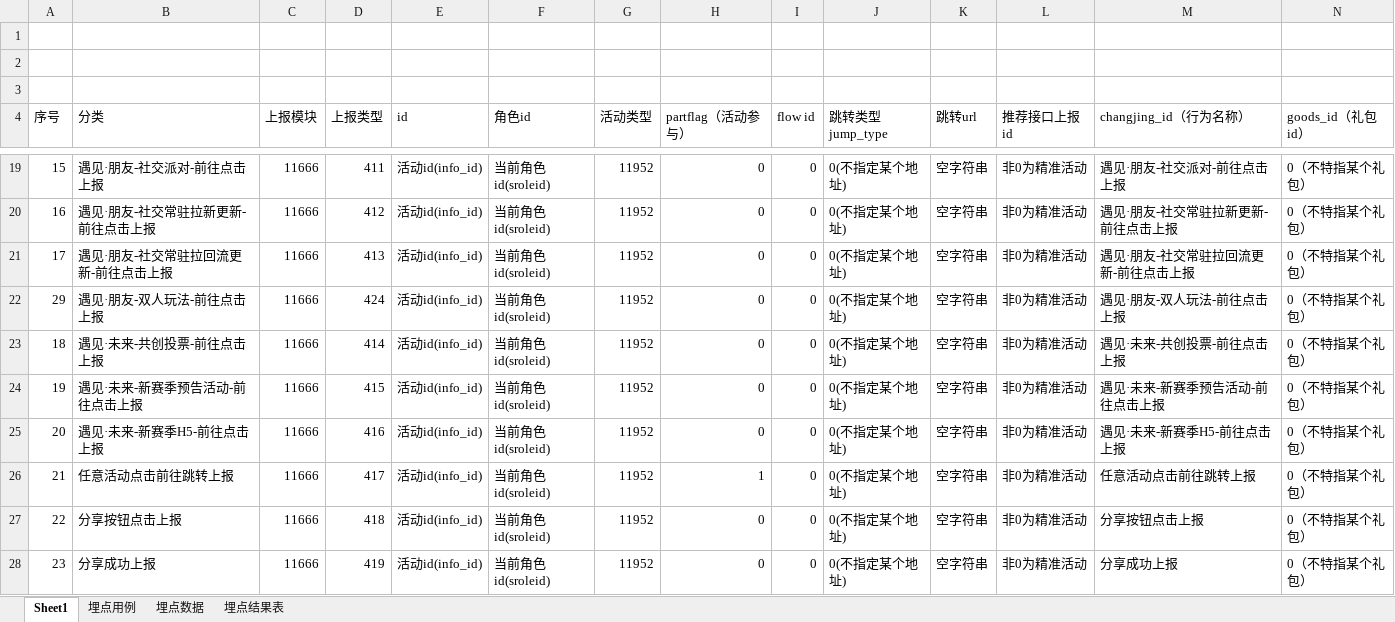
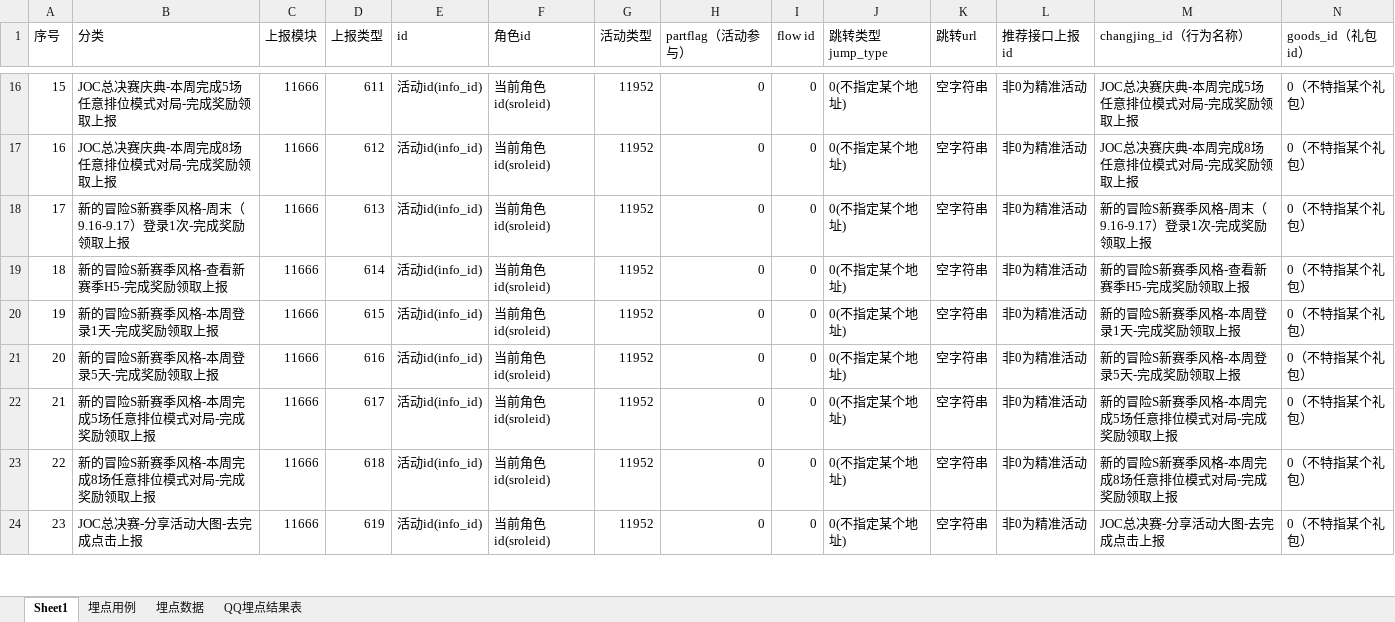
Before and after one commit to zhengsiy/Buried-point-testing, an Excel workbook: jk埋点/jk埋点.xlsx, sheet Sheet1, drawn as a sheet; only a part is shown, gaps mark what is left out; values as stored, in another font and other column widths than the file's, no cell formats; removed rows and columns are numbered as before the commit, all else as after; rows hold the shown columns only; the diff covers the shown part only; the diff names each change by its address in the sheet, - before the commit and + after, or states it on an @@ line.

```diff
--- a/jk埋点/jk埋点.xlsx (sheet Sheet1)
+++ b/jk埋点/jk埋点.xlsx (sheet Sheet1)
-sheet tab: 埋点结果表
+sheet tab: QQ埋点结果表
-row 1: (empty)
-row 2: (empty)
-row 3: (empty)
-B16 (分类): 遇见·朋友-社交派对-前往点击上报
+B16 (分类): JOC总决赛庆典-本周完成5场任意排位模式对局-完成奖励领取上报
-D16 (上报类型): 411
+D16 (上报类型): 611
-M16 (changjing_id（行为名称）): 遇见·朋友-社交派对-前往点击上报
+M16 (changjing_id（行为名称）): JOC总决赛庆典-本周完成5场任意排位模式对局-完成奖励领取上报
-B17 (分类): 遇见·朋友-社交常驻拉新更新-前往点击上报
+B17 (分类): JOC总决赛庆典-本周完成8场任意排位模式对局-完成奖励领取上报
-D17 (上报类型): 412
+D17 (上报类型): 612
-M17 (changjing_id（行为名称）): 遇见·朋友-社交常驻拉新更新-前往点击上报
+M17 (changjing_id（行为名称）): JOC总决赛庆典-本周完成8场任意排位模式对局-完成奖励领取上报
-B18 (分类): 遇见·朋友-社交常驻拉回流更新-前往点击上报
+B18 (分类): 新的冒险S新赛季风格-周末（9.16-9.17）登录1次-完成奖励领取上报
-D18 (上报类型): 413
+D18 (上报类型): 613
-M18 (changjing_id（行为名称）): 遇见·朋友-社交常驻拉回流更新-前往点击上报
+M18 (changjing_id（行为名称）): 新的冒险S新赛季风格-周末（9.16-9.17）登录1次-完成奖励领取上报
-row 22: 29 | 遇见·朋友-双人玩法-前往点击上报 | 11666 | 424 | 活动id(info_id) | 当前角色id(sroleid) | 11952 | 0 | 0 | 0(不指定某个地址) | 空字符串 | 非0为精准活动 | 遇见·朋友-双人玩法-前往点击上报 | 0（不特指某个礼包）
-B19 (分类): 遇见·未来-共创投票-前往点击上报
+B19 (分类): 新的冒险S新赛季风格-查看新赛季H5-完成奖励领取上报
-D19 (上报类型): 414
+D19 (上报类型): 614
-M19 (changjing_id（行为名称）): 遇见·未来-共创投票-前往点击上报
+M19 (changjing_id（行为名称）): 新的冒险S新赛季风格-查看新赛季H5-完成奖励领取上报
-B20 (分类): 遇见·未来-新赛季预告活动-前往点击上报
+B20 (分类): 新的冒险S新赛季风格-本周登录1天-完成奖励领取上报
-D20 (上报类型): 415
+D20 (上报类型): 615
-M20 (changjing_id（行为名称）): 遇见·未来-新赛季预告活动-前往点击上报
+M20 (changjing_id（行为名称）): 新的冒险S新赛季风格-本周登录1天-完成奖励领取上报
-B21 (分类): 遇见·未来-新赛季H5-前往点击上报
+B21 (分类): 新的冒险S新赛季风格-本周登录5天-完成奖励领取上报
-D21 (上报类型): 416
+D21 (上报类型): 616
-M21 (changjing_id（行为名称）): 遇见·未来-新赛季H5-前往点击上报
+M21 (changjing_id（行为名称）): 新的冒险S新赛季风格-本周登录5天-完成奖励领取上报
-B22 (分类): 任意活动点击前往跳转上报
+B22 (分类): 新的冒险S新赛季风格-本周完成5场任意排位模式对局-完成奖励领取上报
-D22 (上报类型): 417
+D22 (上报类型): 617
-H22 (partflag（活动参与）): 1
+H22 (partflag（活动参与）): 0
-M22 (changjing_id（行为名称）): 任意活动点击前往跳转上报
+M22 (changjing_id（行为名称）): 新的冒险S新赛季风格-本周完成5场任意排位模式对局-完成奖励领取上报
-B23 (分类): 分享按钮点击上报
+B23 (分类): 新的冒险S新赛季风格-本周完成8场任意排位模式对局-完成奖励领取上报
-D23 (上报类型): 418
+D23 (上报类型): 618
-M23 (changjing_id（行为名称）): 分享按钮点击上报
+M23 (changjing_id（行为名称）): 新的冒险S新赛季风格-本周完成8场任意排位模式对局-完成奖励领取上报
-B24 (分类): 分享成功上报
+B24 (分类): JOC总决赛-分享活动大图-去完成点击上报
-D24 (上报类型): 419
+D24 (上报类型): 619
-M24 (changjing_id（行为名称）): 分享成功上报
+M24 (changjing_id（行为名称）): JOC总决赛-分享活动大图-去完成点击上报
```
Also changed, not shown: 12 added rows and 53 edited cells elsewhere in this sheet, sheet 埋点数据, sheet QQ埋点结果表, sheet 埋点用例, cell formats, formulas that keep their value, 7 other files.
